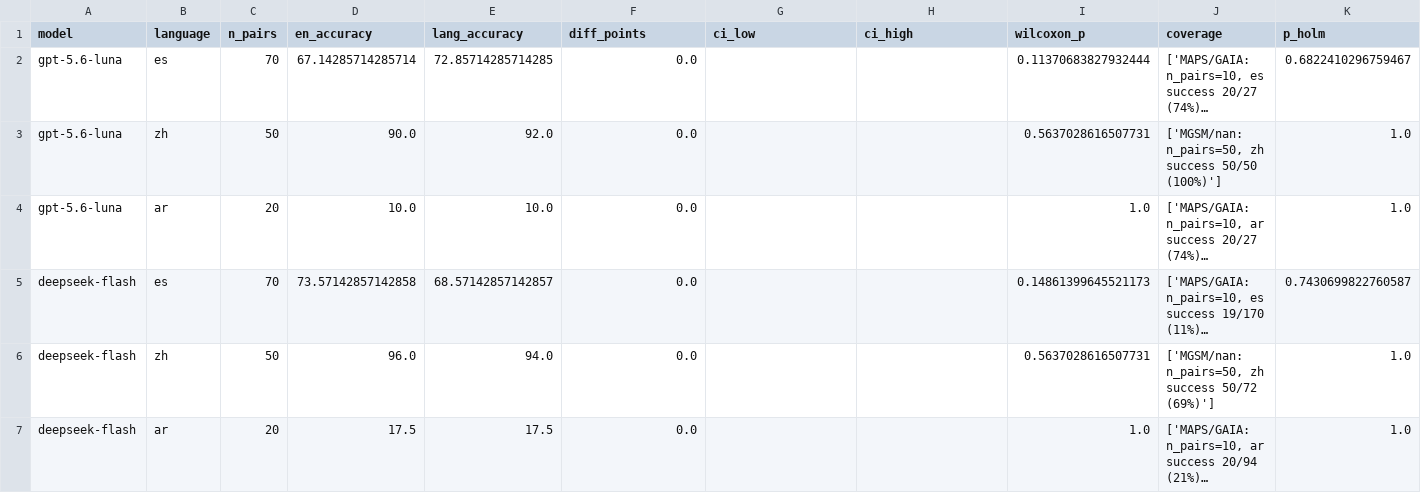
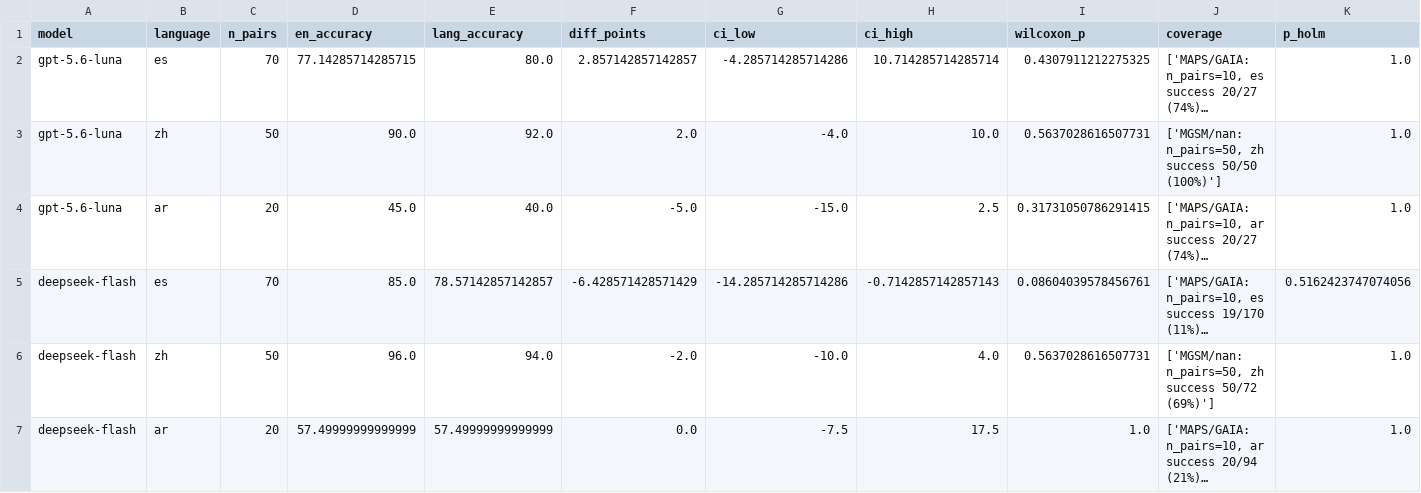
Before and after one commit to the-official-gemng/leeh-token-tax, a CSV file: results/phase1_accuracy_diffs.csv, drawn as a sheet; only a part is shown; long unchanged cells end in …; the diff names each change by its address in the sheet, - before the commit and + after, or states it on an @@ line.

```diff
--- a/results/phase1_accuracy_diffs.csv
+++ b/results/phase1_accuracy_diffs.csv
-D2 (en_accuracy): 67.14285714285714
+D2 (en_accuracy): 77.14285714285715
-E2 (lang_accuracy): 72.85714285714285
+E2 (lang_accuracy): 80.0
-F2 (diff_points): 0.0
+F2 (diff_points): 2.857142857142857
-G2 (ci_low): (empty)
+G2 (ci_low): -4.285714285714286
-H2 (ci_high): (empty)
+H2 (ci_high): 10.714285714285714
-I2 (wilcoxon_p): 0.11370683827932444
+I2 (wilcoxon_p): 0.4307911212275325
-K2 (p_holm): 0.6822410296759467
+K2 (p_holm): 1.0
-F3 (diff_points): 0.0
+F3 (diff_points): 2.0
-G3 (ci_low): (empty)
+G3 (ci_low): -4.0
-H3 (ci_high): (empty)
+H3 (ci_high): 10.0
-D4 (en_accuracy): 10.0
+D4 (en_accuracy): 45.0
-E4 (lang_accuracy): 10.0
+E4 (lang_accuracy): 40.0
-F4 (diff_points): 0.0
+F4 (diff_points): -5.0
-G4 (ci_low): (empty)
+G4 (ci_low): -15.0
-H4 (ci_high): (empty)
+H4 (ci_high): 2.5
-I4 (wilcoxon_p): 1.0
+I4 (wilcoxon_p): 0.31731050786291415
-D5 (en_accuracy): 73.57142857142858
+D5 (en_accuracy): 85.0
-E5 (lang_accuracy): 68.57142857142857
+E5 (lang_accuracy): 78.57142857142857
-F5 (diff_points): 0.0
+F5 (diff_points): -6.428571428571429
-G5 (ci_low): (empty)
+G5 (ci_low): -14.285714285714286
-H5 (ci_high): (empty)
+H5 (ci_high): -0.7142857142857143
-I5 (wilcoxon_p): 0.14861399645521173
+I5 (wilcoxon_p): 0.08604039578456761
-K5 (p_holm): 0.7430699822760587
+K5 (p_holm): 0.5162423747074056
-F6 (diff_points): 0.0
+F6 (diff_points): -2.0
-G6 (ci_low): (empty)
+G6 (ci_low): -10.0
-H6 (ci_high): (empty)
+H6 (ci_high): 4.0
-D7 (en_accuracy): 17.5
+D7 (en_accuracy): 57.49999999999999
-E7 (lang_accuracy): 17.5
+E7 (lang_accuracy): 57.49999999999999
-G7 (ci_low): (empty)
+G7 (ci_low): -7.5
-H7 (ci_high): (empty)
+H7 (ci_high): 17.5
```
Also changed, not shown: results/phase1_raw.csv, results/phase3_c1_raw.csv, 10 other files.
